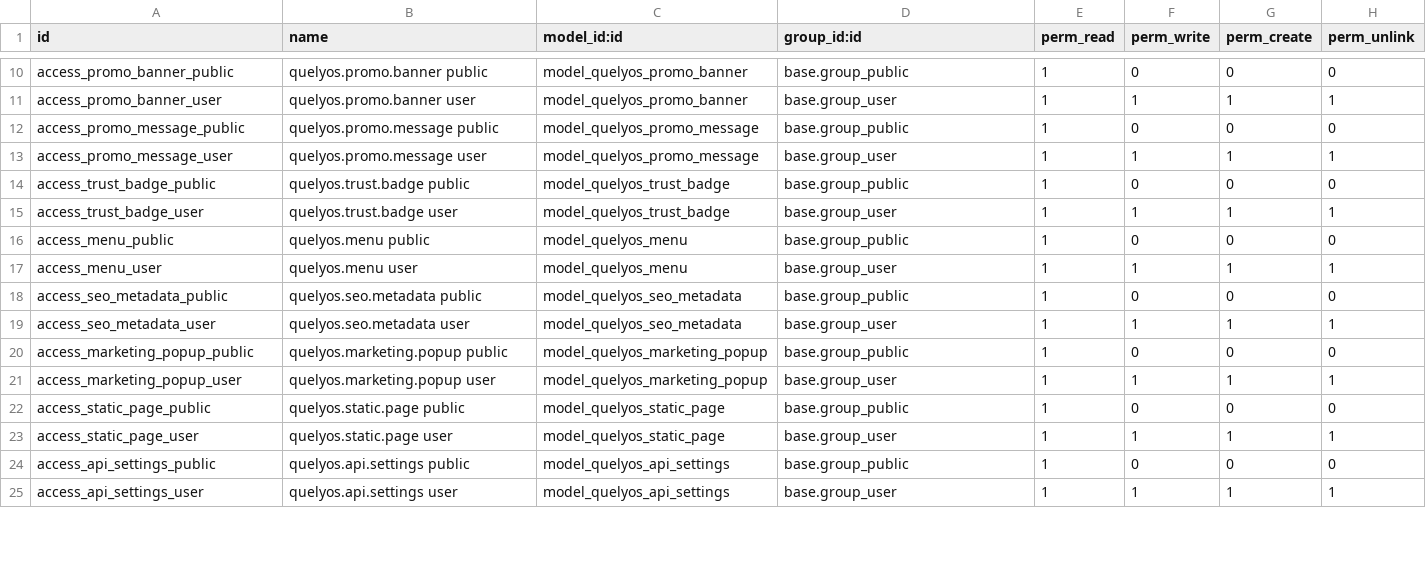
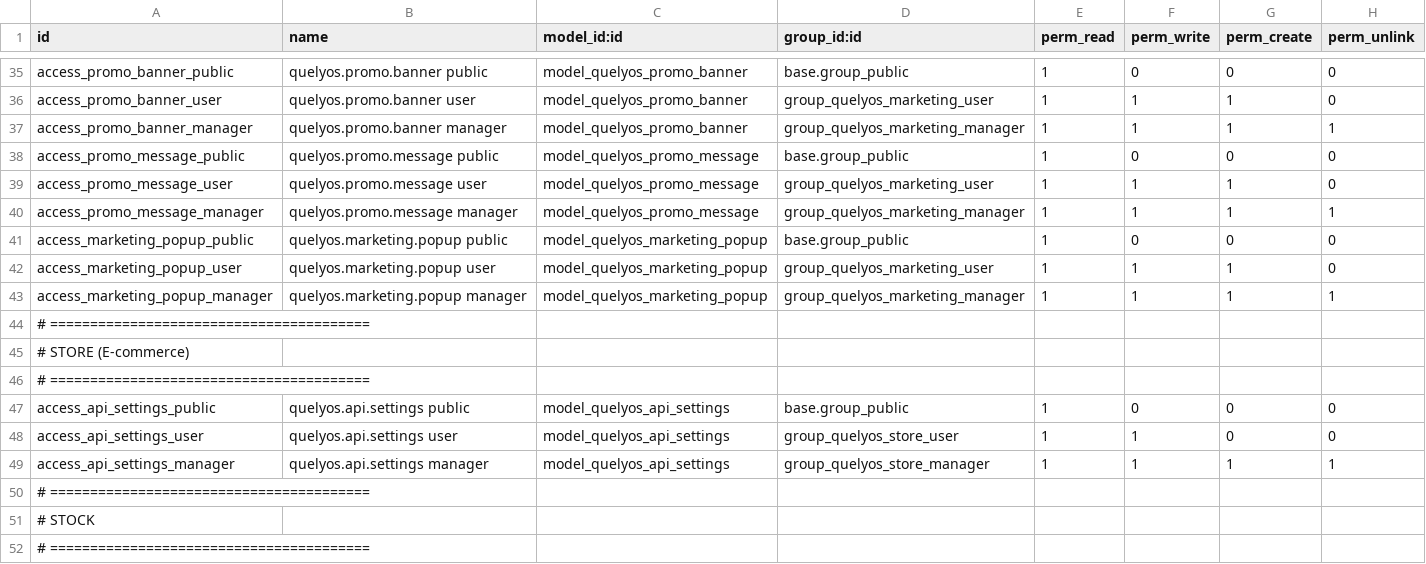
Before and after one commit to salmenktata/quelyos-erp, a CSV file: odoo-backend/addons/quelyos_api/security/ir.model.access.csv, drawn as a sheet; only a part is shown, gaps mark what is left out; removed rows and columns are numbered as before the commit, all else as after; the diff covers the shown part only; the diff names each change by its address in the sheet, - before the commit and + after, or states it on an @@ line.

```diff
--- a/odoo-backend/addons/quelyos_api/security/ir.model.access.csv
+++ b/odoo-backend/addons/quelyos_api/security/ir.model.access.csv
-D36 (group_id:id): base.group_user
+D36 (group_id:id): group_quelyos_marketing_user
-H36 (perm_unlink): 1
+H36 (perm_unlink): 0
+row 37: access_promo_banner_manager | quelyos.promo.banner manager | model_quelyos_promo_banner | group_quelyos_marketing_manager | 1 | 1 | 1 | 1
-D39 (group_id:id): base.group_user
+D39 (group_id:id): group_quelyos_marketing_user
-H39 (perm_unlink): 1
+H39 (perm_unlink): 0
@@ row 14 moved to row 29: access_trust_badge_public @@
-row 15: access_trust_badge_user | quelyos.trust.badge user | model_quelyos_trust_badge | base.group_user | 1 | 1 | 1 | 1
@@ row 16 moved to row 20: access_menu_public @@
-row 17: access_menu_user | quelyos.menu user | model_quelyos_menu | base.group_user | 1 | 1 | 1 | 1
@@ row 18 moved to row 23: access_seo_metadata_public @@
-A40 (id): access_seo_metadata_user
+A40 (id): access_promo_message_manager
-B40 (name): quelyos.seo.metadata user
+B40 (name): quelyos.promo.message manager
-C40 (model_id:id): model_quelyos_seo_metadata
+C40 (model_id:id): model_quelyos_promo_message
-D40 (group_id:id): base.group_user
+D40 (group_id:id): group_quelyos_marketing_manager
-D42 (group_id:id): base.group_user
+D42 (group_id:id): group_quelyos_marketing_user
-H42 (perm_unlink): 1
+H42 (perm_unlink): 0
@@ row 22 moved to row 26: access_static_page_public @@
-A43 (id): access_static_page_user
+A43 (id): access_marketing_popup_manager
-B43 (name): quelyos.static.page user
+B43 (name): quelyos.marketing.popup manager
-C43 (model_id:id): model_quelyos_static_page
+C43 (model_id:id): model_quelyos_marketing_popup
-D43 (group_id:id): base.group_user
+D43 (group_id:id): group_quelyos_marketing_manager
+row 44: # ========================================
+row 45: # STORE (E-commerce)
+row 46: # ========================================
-D48 (group_id:id): base.group_user
+D48 (group_id:id): group_quelyos_store_user
-G48 (perm_create): 1
+G48 (perm_create): 0
-H48 (perm_unlink): 1
+H48 (perm_unlink): 0
+row 49: access_api_settings_manager | quelyos.api.settings manager | model_quelyos_api_settings | group_quelyos_store_manager | 1 | 1 | 1 | 1
+row 50: # ========================================
+row 51: # STOCK
+row 52: # ========================================
```
Also changed, not shown: 21 added rows and 20 edited cells elsewhere in this file, 8 other files.
